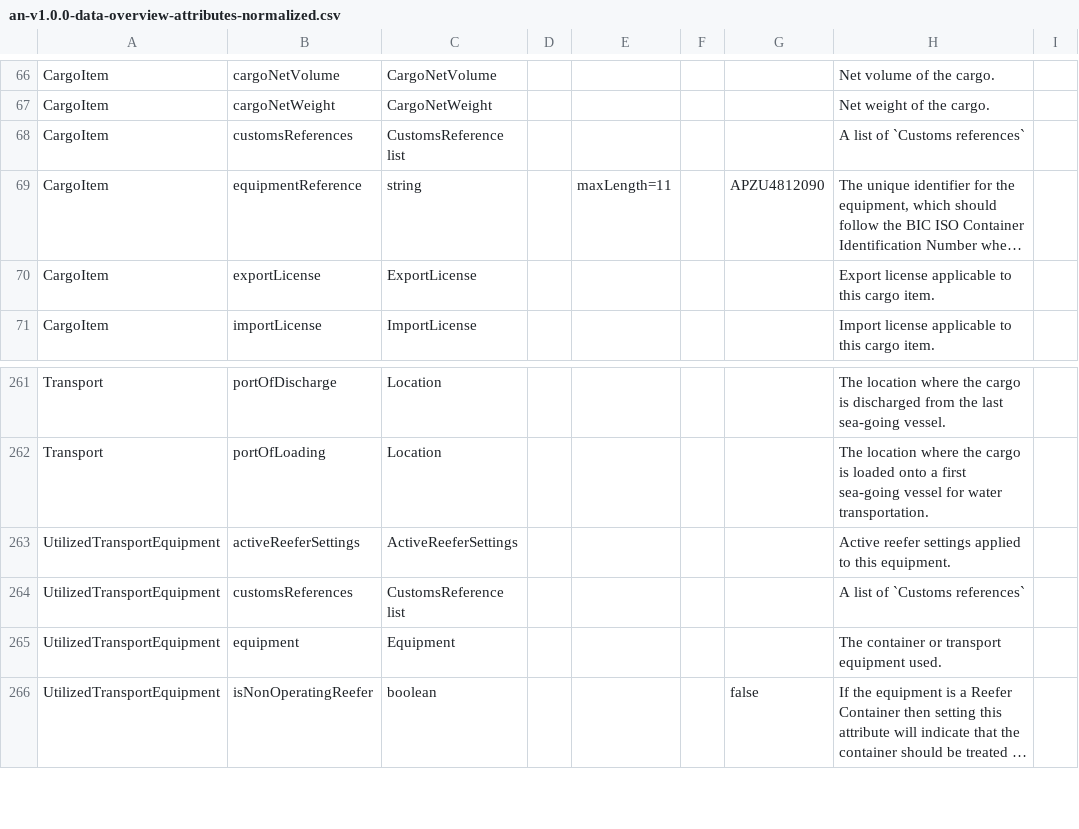
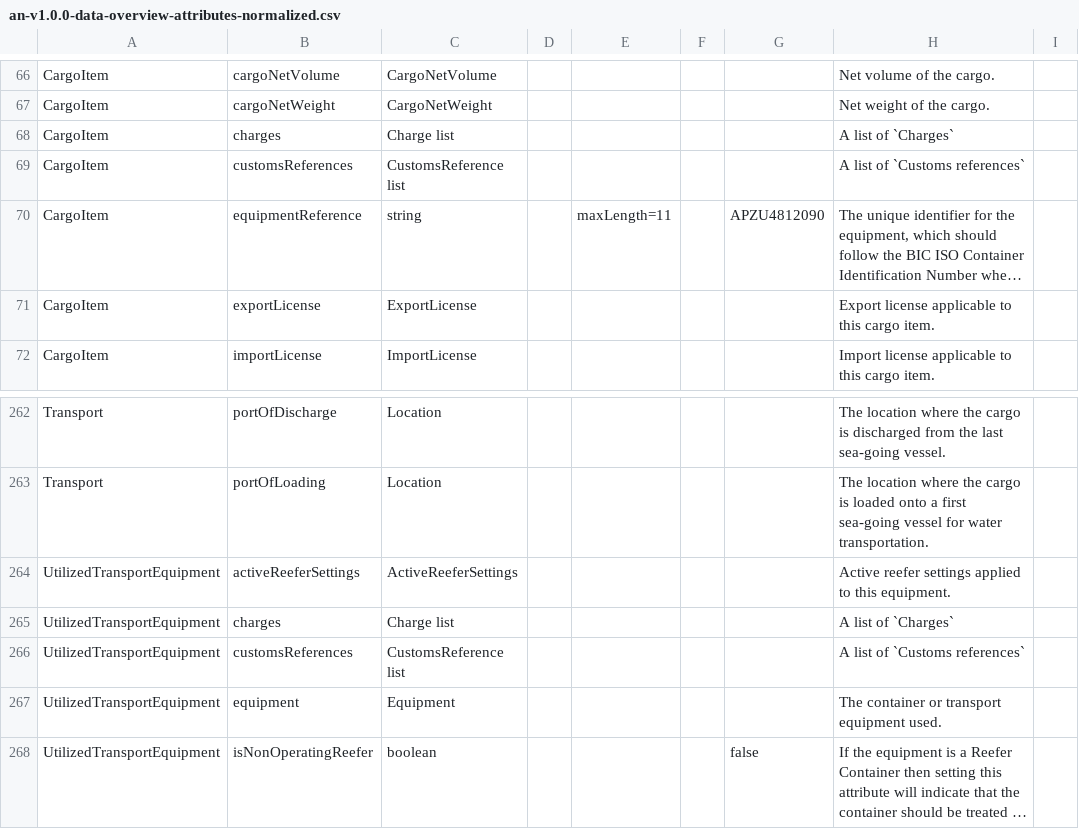
Before and after one commit to dcsaorg/Conformance-Gateway, a CSV file: specifications/generated-resources/standards/an/v100/an-v1.0.0-data-overview-attributes-normalized.csv, drawn as a sheet; only a part is shown, gaps mark what is left out; long unchanged cells end in ….

```diff
--- a/specifications/generated-resources/standards/an/v100/an-v1.0.0-data-overview-attributes-normalized.csv
+++ b/specifications/generated-resources/standards/an/v100/an-v1.0.0-data-overview-attributes-normalized.csv
@@ -157,2 +157,3 @@ CargoItem,cargoNetVolume,CargoNetVolume,,,,,"Net volume of the cargo.",
 CargoItem,cargoNetWeight,CargoNetWeight,,,,,"Net weight of the cargo.",
+CargoItem,charges,"Charge list",,,,,"A list of `Charges`",
 CargoItem,customsReferences,"CustomsReference list",,,,,"A list of `Customs references`",
@@ -589,2 +590,3 @@ Transport,portOfLoading,Location,,,,,"The location where the cargo is loaded ont
 "UtilizedTransportEquipment",activeReeferSettings,ActiveReeferSettings,,,,,"Active reefer settings applied to this equipment.",
+"UtilizedTransportEquipment",charges,"Charge list",,,,,"A list of `Charges`",
 "UtilizedTransportEquipment",customsReferences,"CustomsReference list",,,,,"A list of `Customs references`",
```
Also changed, not shown: specifications/generated-resources/standards/an/v100/an-v1.0.0-data-overview-attributes-hierarchical.csv, 4 other files.
